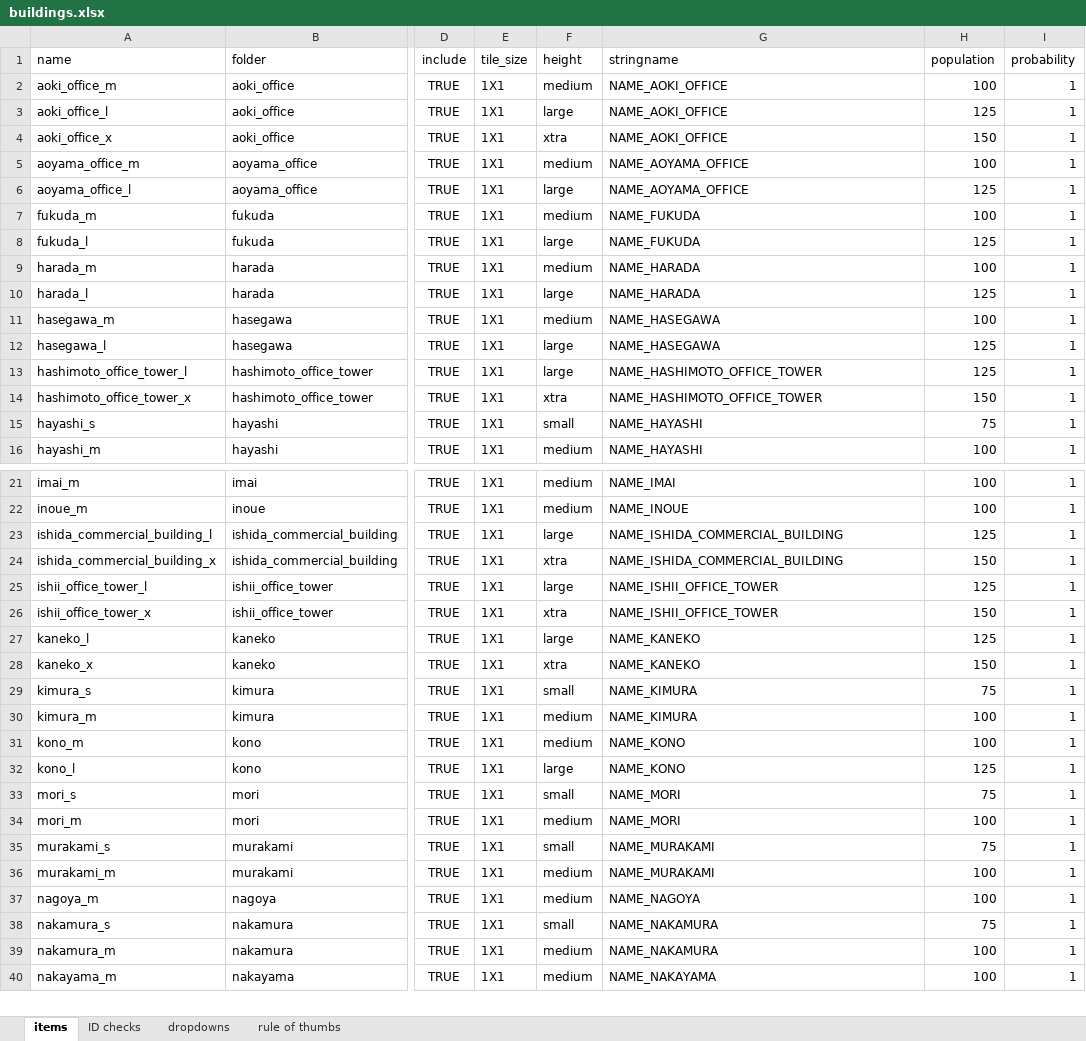
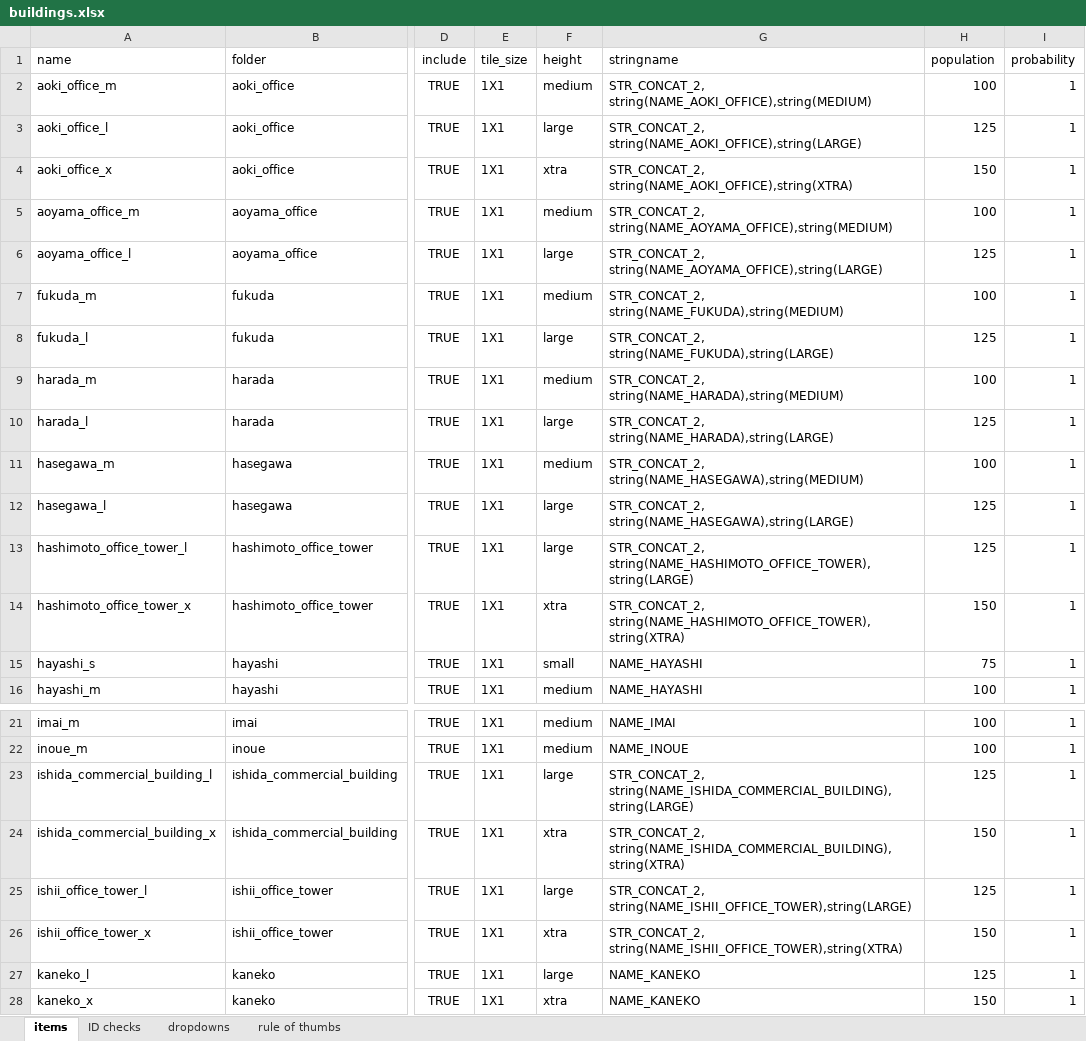
Before and after one commit to OpenTTD-JPplus/JPplusBuildings, an Excel workbook: docs/buildings.xlsx, sheet items, drawn as a sheet; only a part is shown, gaps mark what is left out; the shorter side is filled out with more unchanged rows; values as stored, in another font and other column widths than the file's, no borders; charts and pictures and conditional formats not drawn; the diff covers the shown part only; the diff names each change by its address in the sheet, - before the commit and + after, or states it on an @@ line.

```diff
--- a/docs/buildings.xlsx (sheet items)
+++ b/docs/buildings.xlsx (sheet items)
-G2 (stringname): NAME_AOKI_OFFICE
+G2 (stringname): STR_CONCAT_2, string(NAME_AOKI_OFFICE),string(MEDIUM)
-G3 (stringname): NAME_AOKI_OFFICE
+G3 (stringname): STR_CONCAT_2, string(NAME_AOKI_OFFICE),string(LARGE)
-G4 (stringname): NAME_AOKI_OFFICE
+G4 (stringname): STR_CONCAT_2, string(NAME_AOKI_OFFICE),string(XTRA)
-G5 (stringname): NAME_AOYAMA_OFFICE
+G5 (stringname): STR_CONCAT_2, string(NAME_AOYAMA_OFFICE),string(MEDIUM)
-G6 (stringname): NAME_AOYAMA_OFFICE
+G6 (stringname): STR_CONCAT_2, string(NAME_AOYAMA_OFFICE),string(LARGE)
-G7 (stringname): NAME_FUKUDA
+G7 (stringname): STR_CONCAT_2, string(NAME_FUKUDA),string(MEDIUM)
-G8 (stringname): NAME_FUKUDA
+G8 (stringname): STR_CONCAT_2, string(NAME_FUKUDA),string(LARGE)
-G9 (stringname): NAME_HARADA
+G9 (stringname): STR_CONCAT_2, string(NAME_HARADA),string(MEDIUM)
-G10 (stringname): NAME_HARADA
+G10 (stringname): STR_CONCAT_2, string(NAME_HARADA),string(LARGE)
-G11 (stringname): NAME_HASEGAWA
+G11 (stringname): STR_CONCAT_2, string(NAME_HASEGAWA),string(MEDIUM)
-G12 (stringname): NAME_HASEGAWA
+G12 (stringname): STR_CONCAT_2, string(NAME_HASEGAWA),string(LARGE)
-G13 (stringname): NAME_HASHIMOTO_OFFICE_TOWER
+G13 (stringname): STR_CONCAT_2, string(NAME_HASHIMOTO_OFFICE_TOWER),string(LARGE)
-G14 (stringname): NAME_HASHIMOTO_OFFICE_TOWER
+G14 (stringname): STR_CONCAT_2, string(NAME_HASHIMOTO_OFFICE_TOWER),string(XTRA)
-G23 (stringname): NAME_ISHIDA_COMMERCIAL_BUILDING
+G23 (stringname): STR_CONCAT_2, string(NAME_ISHIDA_COMMERCIAL_BUILDING),string(LARGE)
-G24 (stringname): NAME_ISHIDA_COMMERCIAL_BUILDING
+G24 (stringname): STR_CONCAT_2, string(NAME_ISHIDA_COMMERCIAL_BUILDING),string(XTRA)
-G25 (stringname): NAME_ISHII_OFFICE_TOWER
+G25 (stringname): STR_CONCAT_2, string(NAME_ISHII_OFFICE_TOWER),string(LARGE)
-G26 (stringname): NAME_ISHII_OFFICE_TOWER
+G26 (stringname): STR_CONCAT_2, string(NAME_ISHII_OFFICE_TOWER),string(XTRA)
```
Also changed, not shown: 22 edited cells elsewhere in this sheet, 46 other files.
